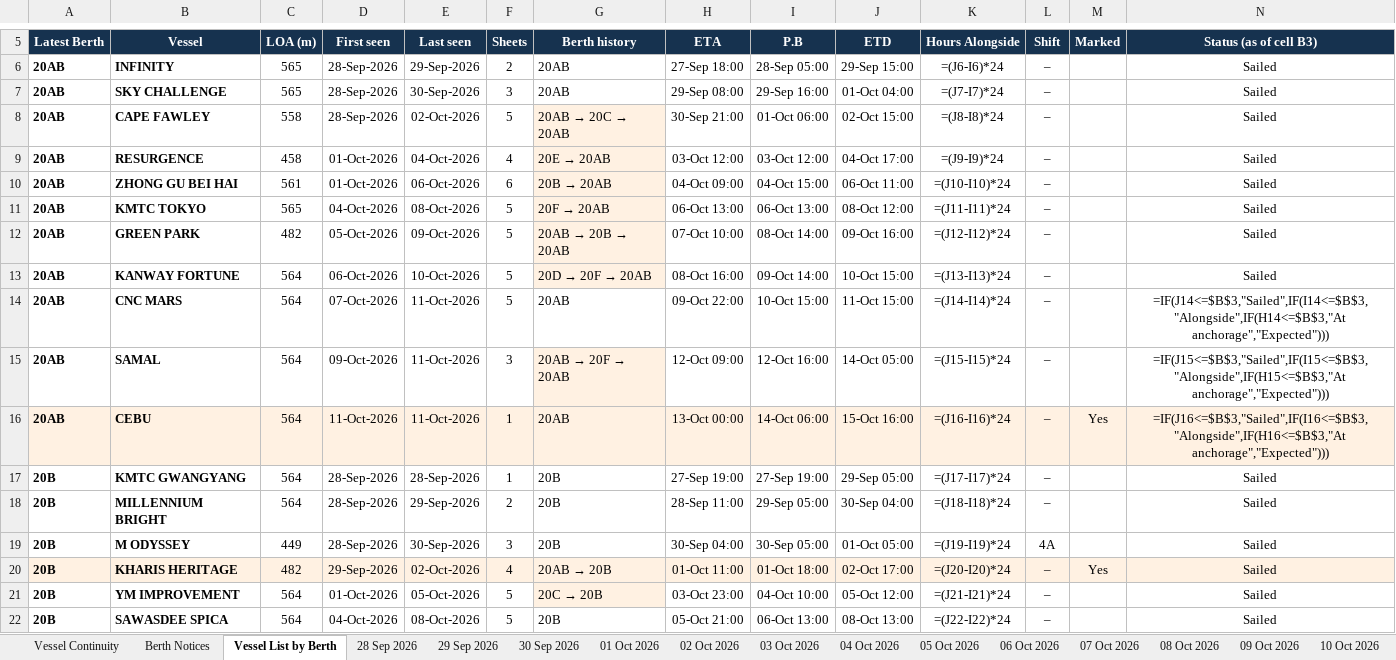
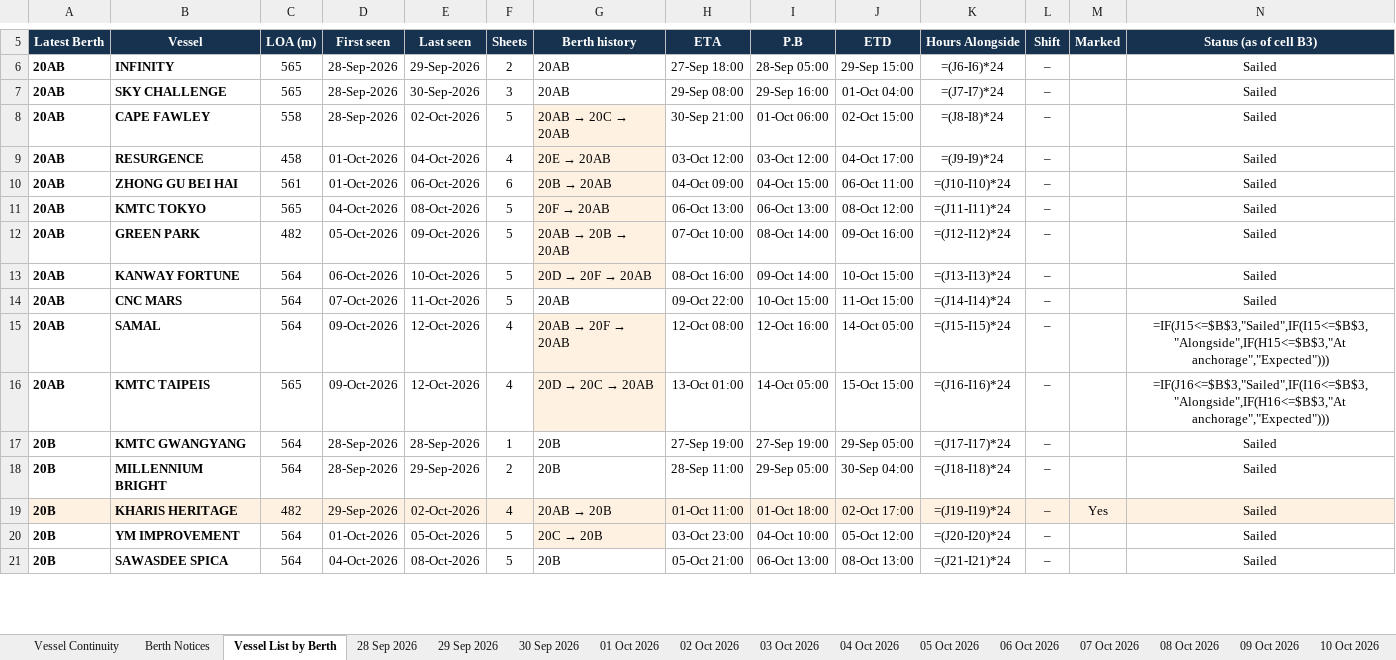
Before and after one commit to sirichai1265/PAT-BERTH, an Excel workbook: PAT_Berth_Window.xlsx, sheet Vessel List by Berth, drawn as a sheet; only a part is shown, gaps mark what is left out; values as stored, in another font and other column widths than the file's, no borders; formulas without a stored value are shown as written; removed rows and columns are numbered as before the commit, all else as after; the diff covers the shown part only; the diff names each change by its address in the sheet, - before the commit and + after, or states it on an @@ line.

```diff
--- a/PAT_Berth_Window.xlsx (sheet Vessel List by Berth)
+++ b/PAT_Berth_Window.xlsx (sheet Vessel List by Berth)
-N14 (Status (as of cell B3)): =IF(J14<=$B$3,"Sailed",IF(I14<=$B$3,"Alongside",IF(H14<=$B$3,"At anchorage","Expected")))
+N14 (Status (as of cell B3)): Sailed
-E15 (Last seen): 11-Oct-2026
+E15 (Last seen): 12-Oct-2026
-F15 (Sheets): 3
+F15 (Sheets): 4
-H15 (ETA): 12-Oct 09:00
+H15 (ETA): 12-Oct 08:00
-row 16: 20AB | CEBU | 564 | 11-Oct-2026 | 11-Oct-2026 | 1 | 20AB | 13-Oct 00:00 | 14-Oct 06:00 | 15-Oct 16:00 | =(J16-I16)*24 | – | Yes | =IF(J16<=$B$3,"Sailed",IF(I16<=$B$3,"Alongside",IF(H16<=$B$3,"At anchorage","Expected")))
+row 16: 20AB | KMTC TAIPEIS | 565 | 09-Oct-2026 | 12-Oct-2026 | 4 | 20D → 20C → 20AB | 13-Oct 01:00 | 14-Oct 05:00 | 15-Oct 15:00 | =(J16-I16)*24 | – |  | =IF(J16<=$B$3,"Sailed",IF(I16<=$B$3,"Alongside",IF(H16<=$B$3,"At anchorage","Expected")))
-row 19: 20B | M ODYSSEY | 449 | 28-Sep-2026 | 30-Sep-2026 | 3 | 20B | 30-Sep 04:00 | 30-Sep 05:00 | 01-Oct 05:00 | =(J19-I19)*24 | 4A |  | Sailed
-K19 (Hours Alongside): =(J20-I20)*24
+K19 (Hours Alongside): =(J19-I19)*24
-K20 (Hours Alongside): =(J21-I21)*24
+K20 (Hours Alongside): =(J20-I20)*24
-K21 (Hours Alongside): =(J22-I22)*24
+K21 (Hours Alongside): =(J21-I21)*24
```
Also changed, not shown: 3 added rows, 62 edited cells and cell formats elsewhere in this sheet, sheet Berth Notices, sheet Vessel Continuity, other sheet tabs, 01-10-2026/PAT_Berth_Window.xlsx, 02-10-2026/PAT_Berth_Window.xlsx, 18 other files.
